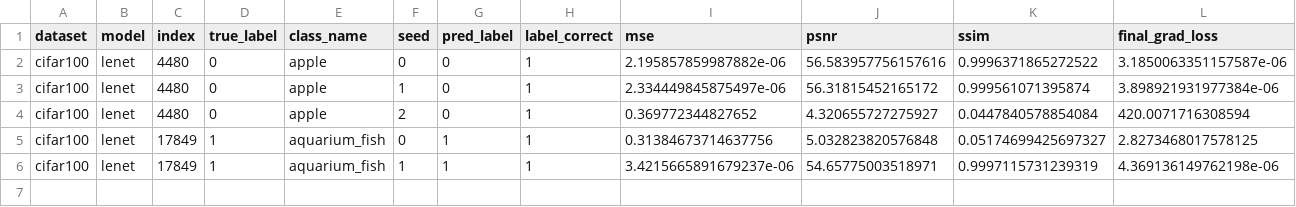
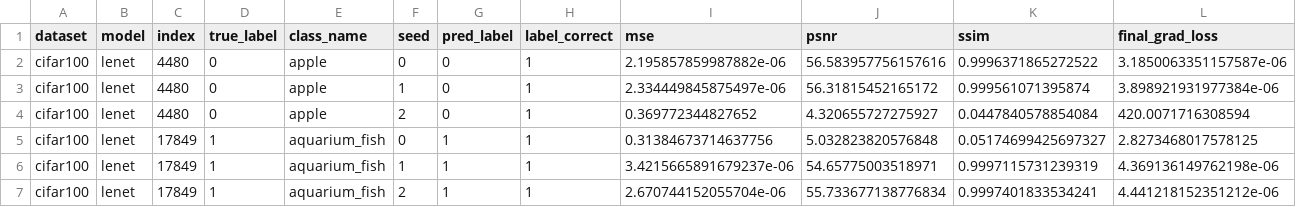
Before and after one commit to Andalib-Iftakher-26/APP-DS---Deep-Leakage-Grads, a CSV file: results/cifar100_codespace_resume_cifar100/results.csv, drawn as a sheet; only a part is shown; rows hold the shown columns only; the diff names each change by its address in the sheet, - before the commit and + after, or states it on an @@ line.

Commit message:
checkpoint: cifar100_codespace_resume_cifar100 6/60 trials

```diff
--- a/results/cifar100_codespace_resume_cifar100/results.csv
+++ b/results/cifar100_codespace_resume_cifar100/results.csv
+row 7: cifar100 | lenet | 17849 | 1 | aquarium_fish | 2 | 1 | 1 | 2.670744152055704e-06 | 55.733677138776834 | 0.9997401833534241 | 4.441218152351212e-06
```
Also changed, not shown: 2 other files.
